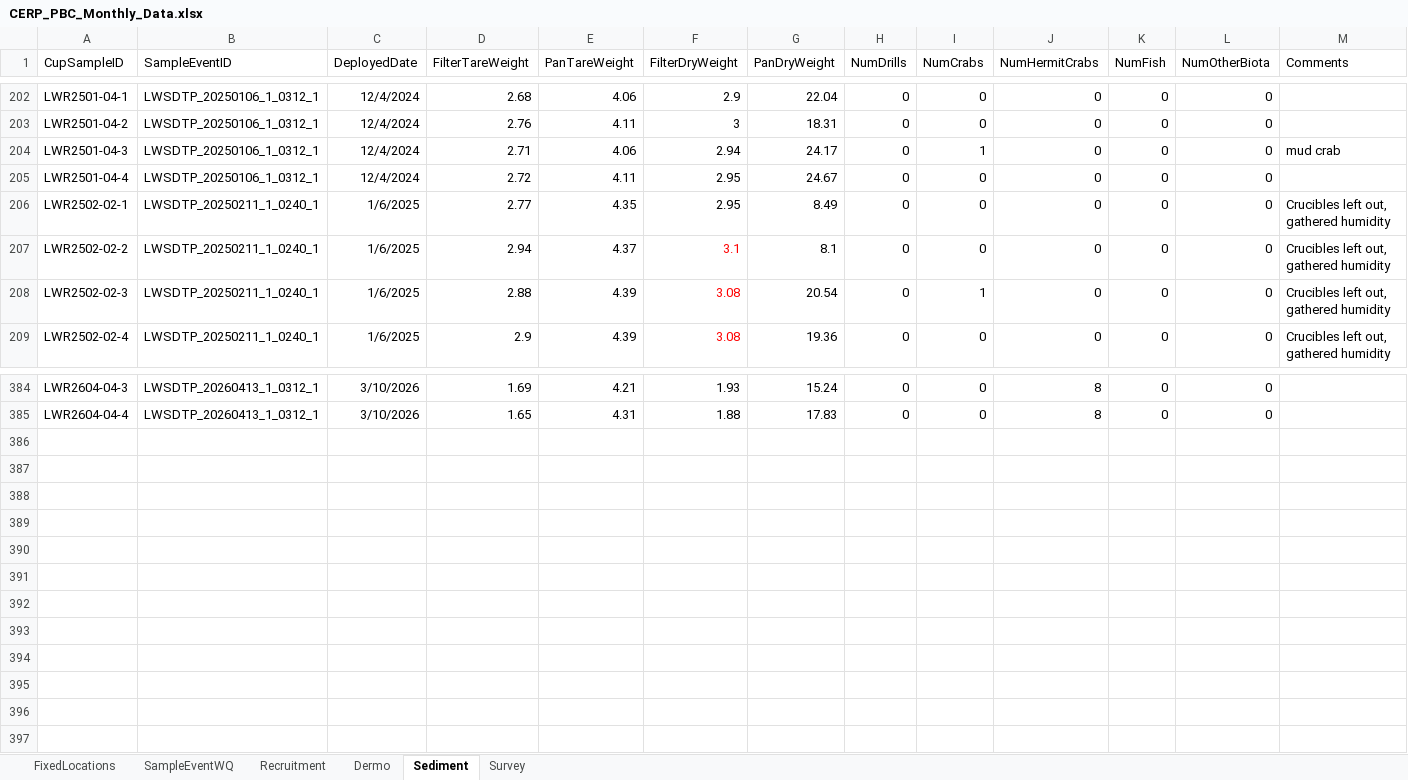
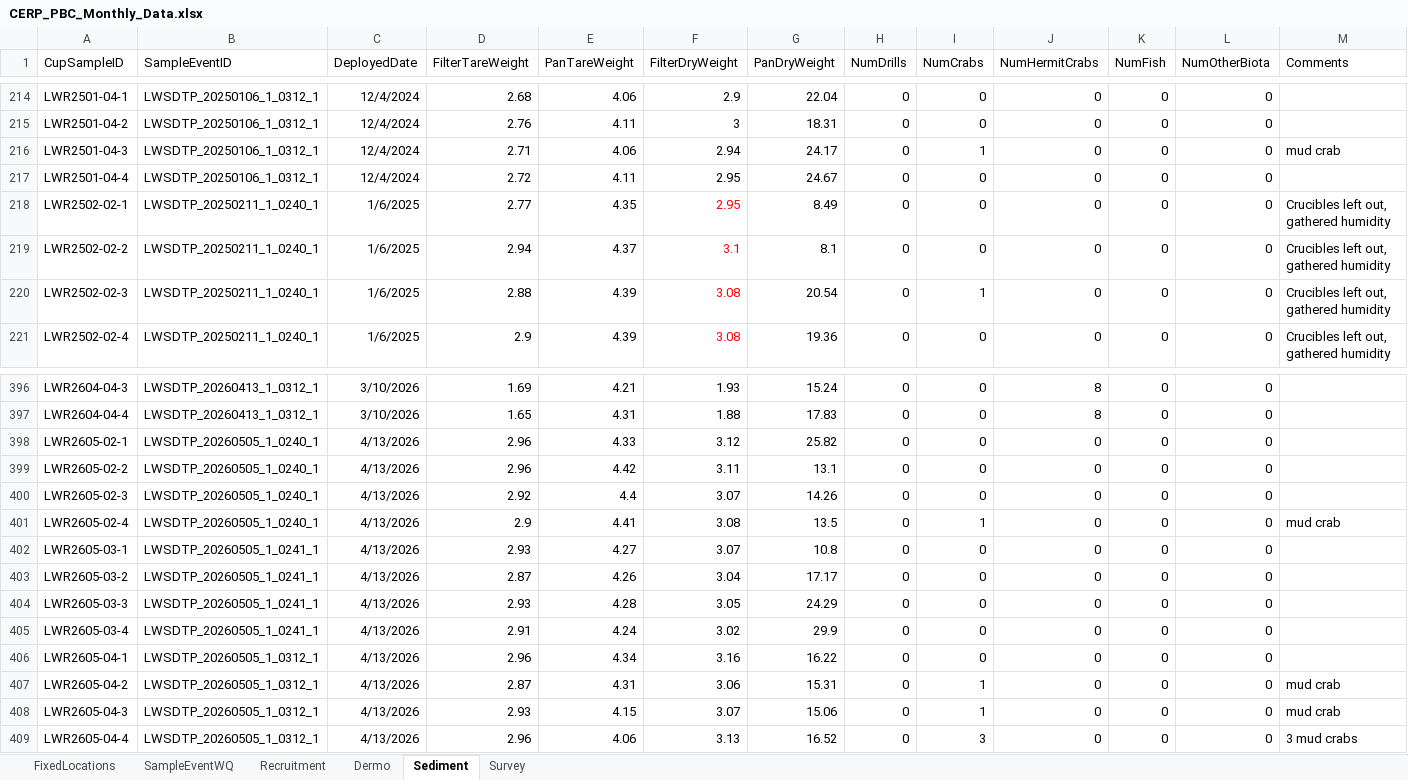
Before and after one commit to E-Levine/Oyster-Reports, an Excel workbook: Monthly/Summary data/CERP_PBC_Monthly_Data.xlsx, sheet Sediment, drawn as a sheet; only a part is shown, gaps mark what is left out; values as stored, in another font and other column widths than the file's, no borders; addresses are those after the commit; rows hold the shown columns only; the diff covers the shown part only; the diff names each change by its address in the sheet, - before the commit and + after, or states it on an @@ line.

```diff
--- a/Monthly/Summary data/CERP_PBC_Monthly_Data.xlsx (sheet Sediment)
+++ b/Monthly/Summary data/CERP_PBC_Monthly_Data.xlsx (sheet Sediment)
-F218 text colour: black
+F218 text colour: #FF0000
+row 398: LWR2605-02-1 | LWSDTP_20260505_1_0240_1 | 4/13/2026 | 2.96 | 4.33 | 3.12 | 25.82 | 0 | 0 | 0 | 0 | 0
+row 399: LWR2605-02-2 | LWSDTP_20260505_1_0240_1 | 4/13/2026 | 2.96 | 4.42 | 3.11 | 13.1 | 0 | 0 | 0 | 0 | 0
+row 400: LWR2605-02-3 | LWSDTP_20260505_1_0240_1 | 4/13/2026 | 2.92 | 4.4 | 3.07 | 14.26 | 0 | 0 | 0 | 0 | 0
+row 401: LWR2605-02-4 | LWSDTP_20260505_1_0240_1 | 4/13/2026 | 2.9 | 4.41 | 3.08 | 13.5 | 0 | 1 | 0 | 0 | 0 | mud crab
+row 402: LWR2605-03-1 | LWSDTP_20260505_1_0241_1 | 4/13/2026 | 2.93 | 4.27 | 3.07 | 10.8 | 0 | 0 | 0 | 0 | 0
+row 403: LWR2605-03-2 | LWSDTP_20260505_1_0241_1 | 4/13/2026 | 2.87 | 4.26 | 3.04 | 17.17 | 0 | 0 | 0 | 0 | 0
+row 404: LWR2605-03-3 | LWSDTP_20260505_1_0241_1 | 4/13/2026 | 2.93 | 4.28 | 3.05 | 24.29 | 0 | 0 | 0 | 0 | 0
+row 405: LWR2605-03-4 | LWSDTP_20260505_1_0241_1 | 4/13/2026 | 2.91 | 4.24 | 3.02 | 29.9 | 0 | 0 | 0 | 0 | 0
+row 406: LWR2605-04-1 | LWSDTP_20260505_1_0312_1 | 4/13/2026 | 2.96 | 4.34 | 3.16 | 16.22 | 0 | 0 | 0 | 0 | 0
+row 407: LWR2605-04-2 | LWSDTP_20260505_1_0312_1 | 4/13/2026 | 2.87 | 4.31 | 3.06 | 15.31 | 0 | 1 | 0 | 0 | 0 | mud crab
+row 408: LWR2605-04-3 | LWSDTP_20260505_1_0312_1 | 4/13/2026 | 2.93 | 4.15 | 3.07 | 15.06 | 0 | 1 | 0 | 0 | 0 | mud crab
+row 409: LWR2605-04-4 | LWSDTP_20260505_1_0312_1 | 4/13/2026 | 2.96 | 4.06 | 3.13 | 16.52 | 0 | 3 | 0 | 0 | 0 | 3 mud crabs
```
Also changed, not shown: 12 added rows and cell formats elsewhere in this sheet, sheet Recruitment, sheet Dermo, sheet SampleEventWQ.
